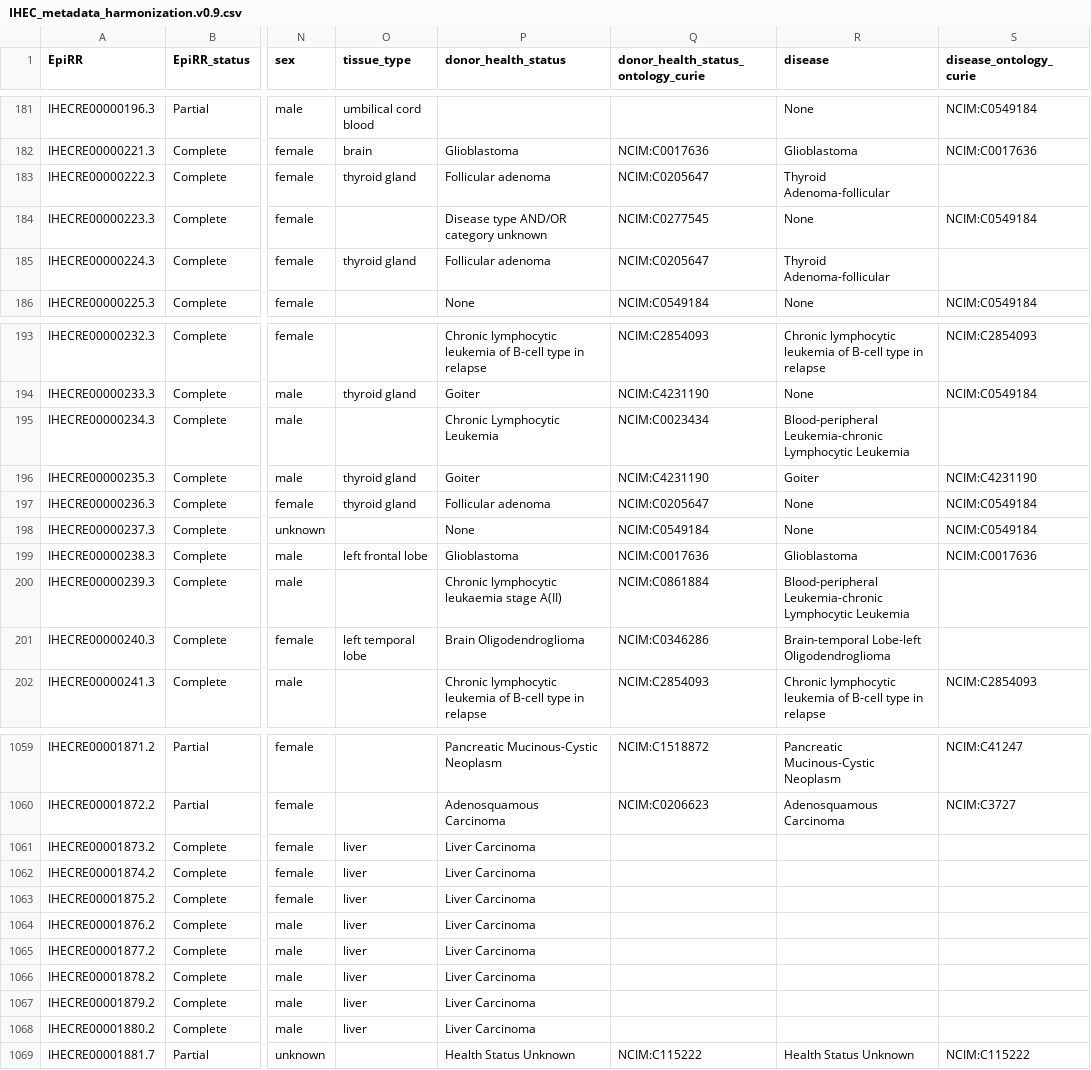
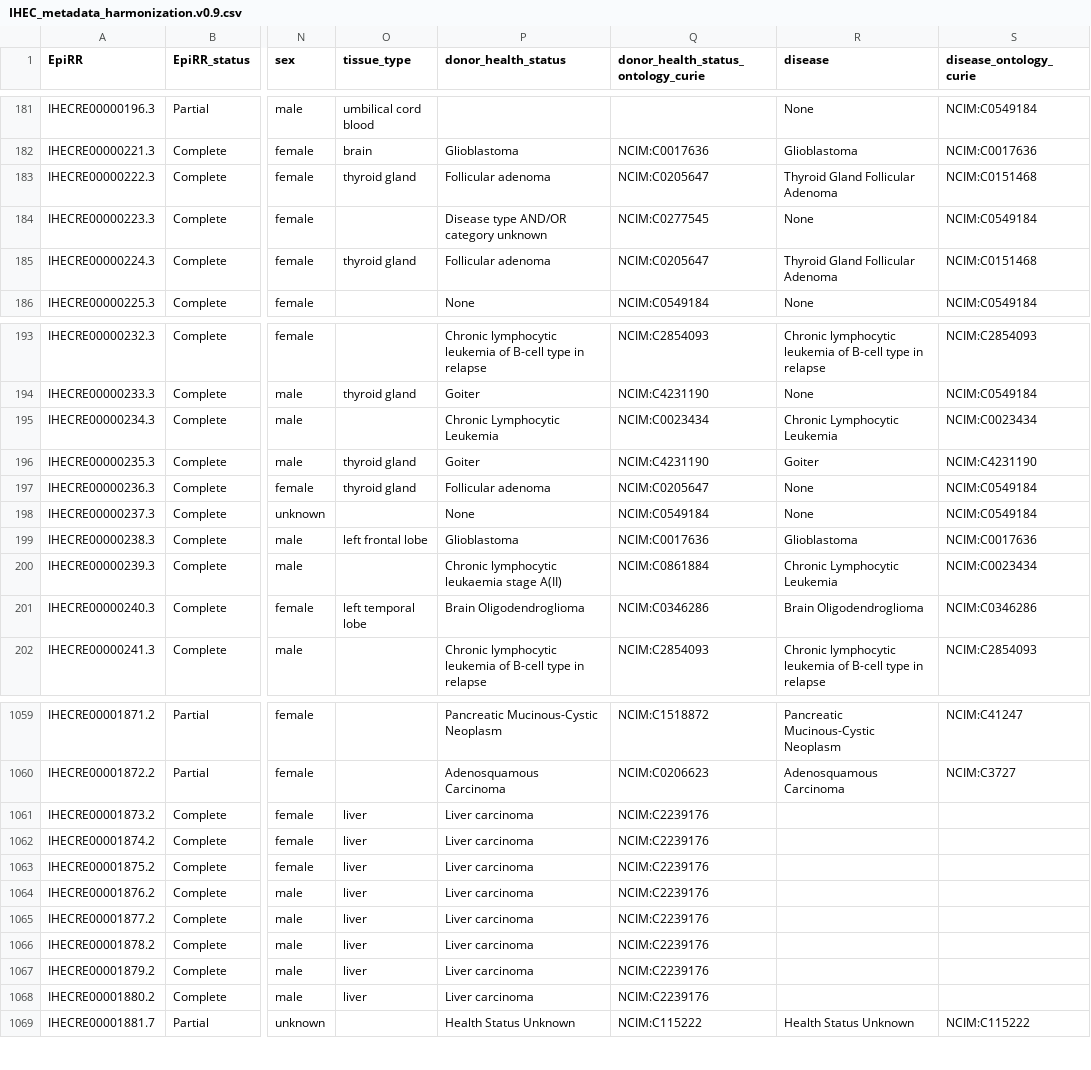
Before and after one commit to IHEC/epiATLAS-metadata-harmonization, a CSV file: openrefine/v0.9/IHEC_metadata_harmonization.v0.9.csv, drawn as a sheet; only a part is shown, gaps mark what is left out; the diff covers the shown part only; the diff names each change by its address in the sheet, - before the commit and + after, or states it on an @@ line.

```diff
--- a/openrefine/v0.9/IHEC_metadata_harmonization.v0.9.csv
+++ b/openrefine/v0.9/IHEC_metadata_harmonization.v0.9.csv
-R183 (disease): Thyroid Adenoma-follicular
+R183 (disease): Thyroid Gland Follicular Adenoma
-S183 (disease_ontology_curie): (empty)
+S183 (disease_ontology_curie): NCIM:C0151468
-R185 (disease): Thyroid Adenoma-follicular
+R185 (disease): Thyroid Gland Follicular Adenoma
-S185 (disease_ontology_curie): (empty)
+S185 (disease_ontology_curie): NCIM:C0151468
-R195 (disease): Blood-peripheral Leukemia-chronic Lymphocytic Leukemia
+R195 (disease): Chronic Lymphocytic Leukemia
-S195 (disease_ontology_curie): (empty)
+S195 (disease_ontology_curie): NCIM:C0023434
-R200 (disease): Blood-peripheral Leukemia-chronic Lymphocytic Leukemia
+R200 (disease): Chronic Lymphocytic Leukemia
-S200 (disease_ontology_curie): (empty)
+S200 (disease_ontology_curie): NCIM:C0023434
-R201 (disease): Brain-temporal Lobe-left Oligodendroglioma
+R201 (disease): Brain Oligodendroglioma
-S201 (disease_ontology_curie): (empty)
+S201 (disease_ontology_curie): NCIM:C0346286
-P1061:P1068 (donor_health_status): Liver Carcinoma
+P1061:P1068 (donor_health_status): Liver carcinoma
-Q1061:Q1068: (empty)
+Q1061:Q1068: NCIM:C2239176
```
Also changed, not shown: 26 edited cells elsewhere in this file, openrefine/v0.9/mapping_problems.csv, 2 other files.
